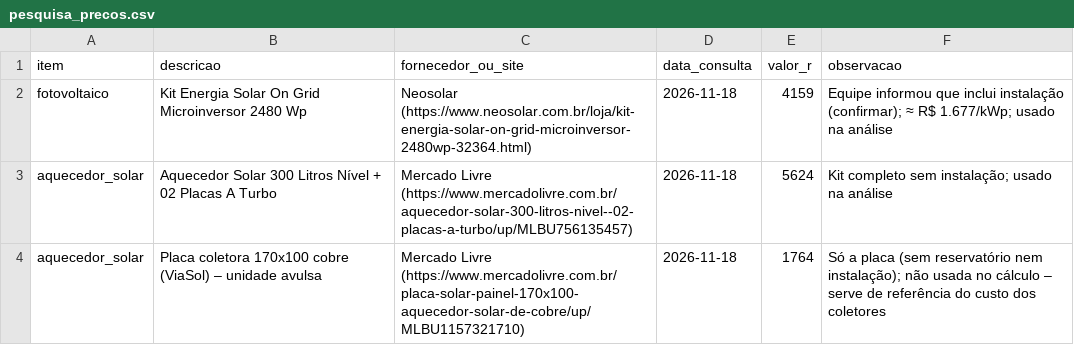
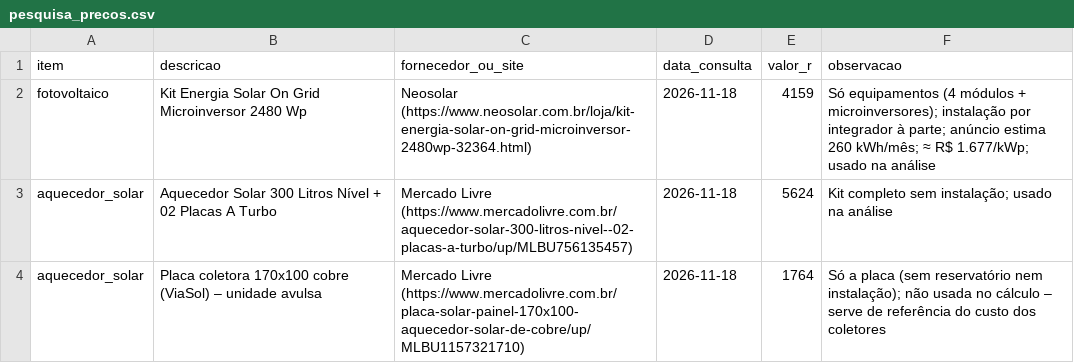
Before and after one commit to nathan0werner/citizen-assist-energia, a CSV file: data/pesquisa_precos.csv, drawn as a sheet.

```diff
--- a/data/pesquisa_precos.csv
+++ b/data/pesquisa_precos.csv
@@ -1,3 +1,3 @@
 item,descricao,fornecedor_ou_site,data_consulta,valor_r,observacao
-fotovoltaico,Kit Energia Solar On Grid Microinversor 2480 Wp,Neosolar (https://www.neosolar.com.br/loja/kit-energia-solar-on-grid-microinversor-2480wp-32364.html),2026-11-18,4159,Equipe informou que inclui instalação (confirmar); ≈ R$ 1.677/kWp; usado na análise
+fotovoltaico,Kit Energia Solar On Grid Microinversor 2480 Wp,Neosolar (https://www.neosolar.com.br/loja/kit-energia-solar-on-grid-microinversor-2480wp-32364.html),2026-11-18,4159,Só equipamentos (4 módulos + microinversores); instalação por integrador à parte; anúncio estima 260 kWh/mês; ≈ R$ 1.677/kWp; usado na análise
 aquecedor_solar,Aquecedor Solar 300 Litros Nível + 02 Placas A Turbo,Mercado Livre (https://www.mercadolivre.com.br/aquecedor-solar-300-litros-nivel--02-placas-a-turbo/up/MLBU756135457),2026-11-18,5624,Kit completo sem instalação; usado na análise
```
Also changed, not shown: data/parametros.csv, 6 other files.
